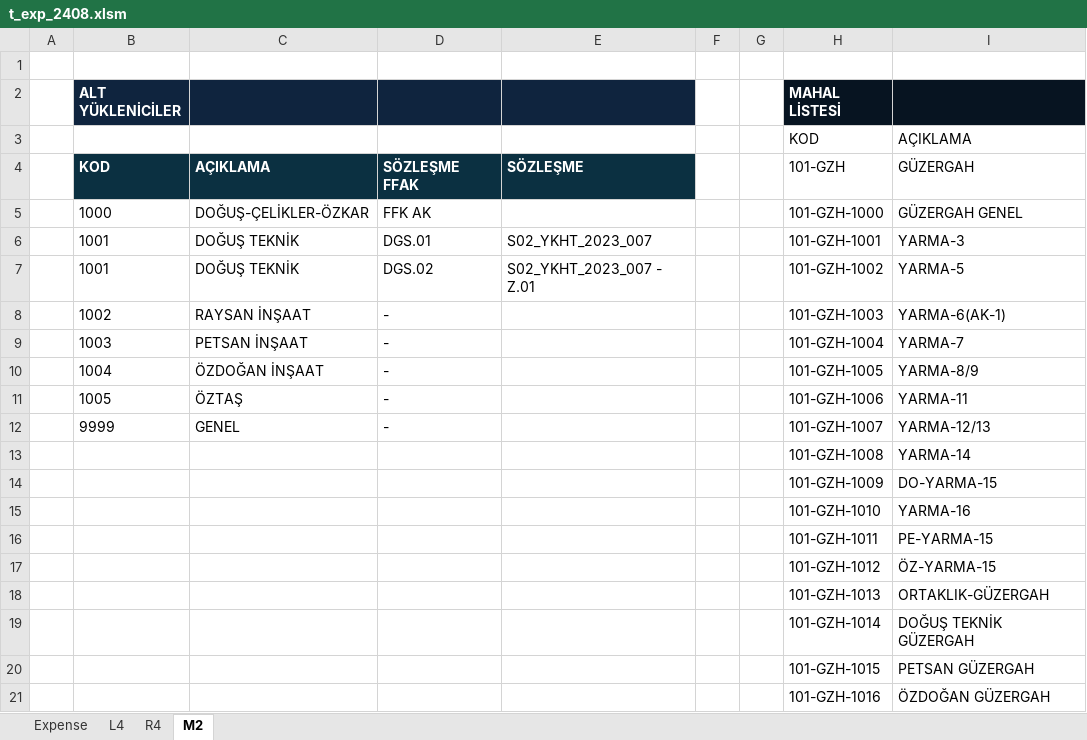
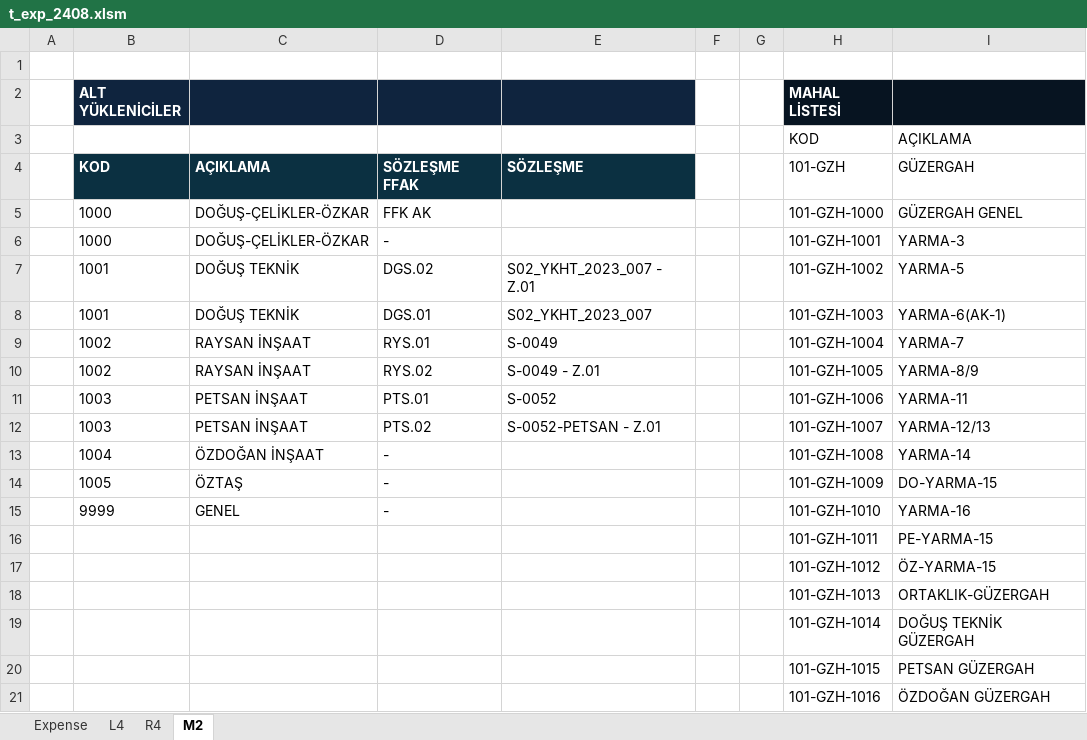
Before and after one commit to roo177/ykyth-backend, an Excel workbook: backend/expense/management/documents/t_exp_2408.xlsm, sheet M2, drawn as a sheet; only a part is shown; values as stored, in another font and other column widths than the file's, no borders; table styles not drawn; removed rows and columns are numbered as before the commit, all else as after; the diff names each change by its address in the sheet, - before the commit and + after, or states it on an @@ line.

```diff
--- a/backend/expense/management/documents/t_exp_2408.xlsm (sheet M2)
+++ b/backend/expense/management/documents/t_exp_2408.xlsm (sheet M2)
-row 6:  | 1001 | DOĞUŞ TEKNİK | DGS.01 | S02_YKHT_2023_007 |  |  | 101-GZH-1001 | YARMA-3
+row 6:  | 1000 | DOĞUŞ-ÇELİKLER-ÖZKAR | - |  |  |  | 101-GZH-1001 | YARMA-3
-row 8:  | 1002 | RAYSAN İNŞAAT | - |  |  |  | 101-GZH-1003 | YARMA-6(AK-1)
+row 8:  | 1001 | DOĞUŞ TEKNİK | DGS.01 | S02_YKHT_2023_007 |  |  | 101-GZH-1003 | YARMA-6(AK-1)
+row 9:  | 1002 | RAYSAN İNŞAAT | RYS.01 | S-0049 |  |  | 101-GZH-1004 | YARMA-7
+row 10:  | 1002 | RAYSAN İNŞAAT | RYS.02 | S-0049 - Z.01 |  |  | 101-GZH-1005 | YARMA-8/9
-D11: -
+D11: PTS.01
-E11: (empty)
+E11: S-0052
-H11 (MAHAL LİSTESİ): 101-GZH-1004
+H11 (MAHAL LİSTESİ): 101-GZH-1006
-I11: YARMA-7
+I11: YARMA-11
+row 12:  | 1003 | PETSAN İNŞAAT | PTS.02 | S-0052-PETSAN - Z.01 |  |  | 101-GZH-1007 | YARMA-12/13
-H13 (MAHAL LİSTESİ): 101-GZH-1005
+H13 (MAHAL LİSTESİ): 101-GZH-1008
-I13: YARMA-8/9
+I13: YARMA-14
-H14 (MAHAL LİSTESİ): 101-GZH-1006
+H14 (MAHAL LİSTESİ): 101-GZH-1009
-I14: YARMA-11
+I14: DO-YARMA-15
-H15 (MAHAL LİSTESİ): 101-GZH-1007
+H15 (MAHAL LİSTESİ): 101-GZH-1010
-I15: YARMA-12/13
+I15: YARMA-16
-row 13:  |  |  |  |  |  |  | 101-GZH-1008 | YARMA-14
-row 14:  |  |  |  |  |  |  | 101-GZH-1009 | DO-YARMA-15
-row 15:  |  |  |  |  |  |  | 101-GZH-1010 | YARMA-16
```
Also changed, not shown: sheet R4, sheet L4, sheet Expense, formulas that keep their value, hidden cells, charts or pictures, backend/expense/management/documents/t_exp_analysis_2408.xlsx, backend/expense/management/documents/t_r4_prices_2408.xlsx, 9 other files.
